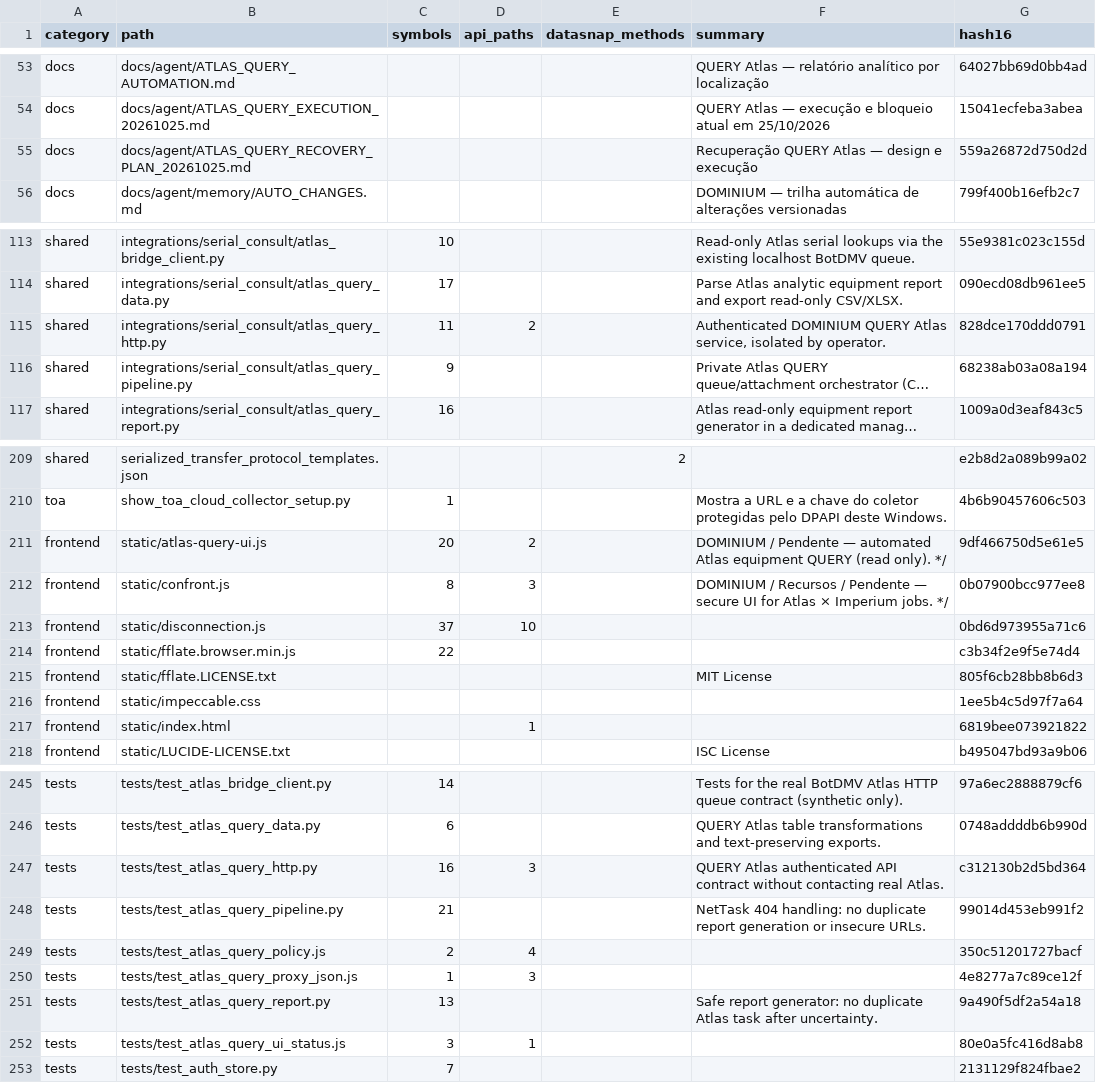
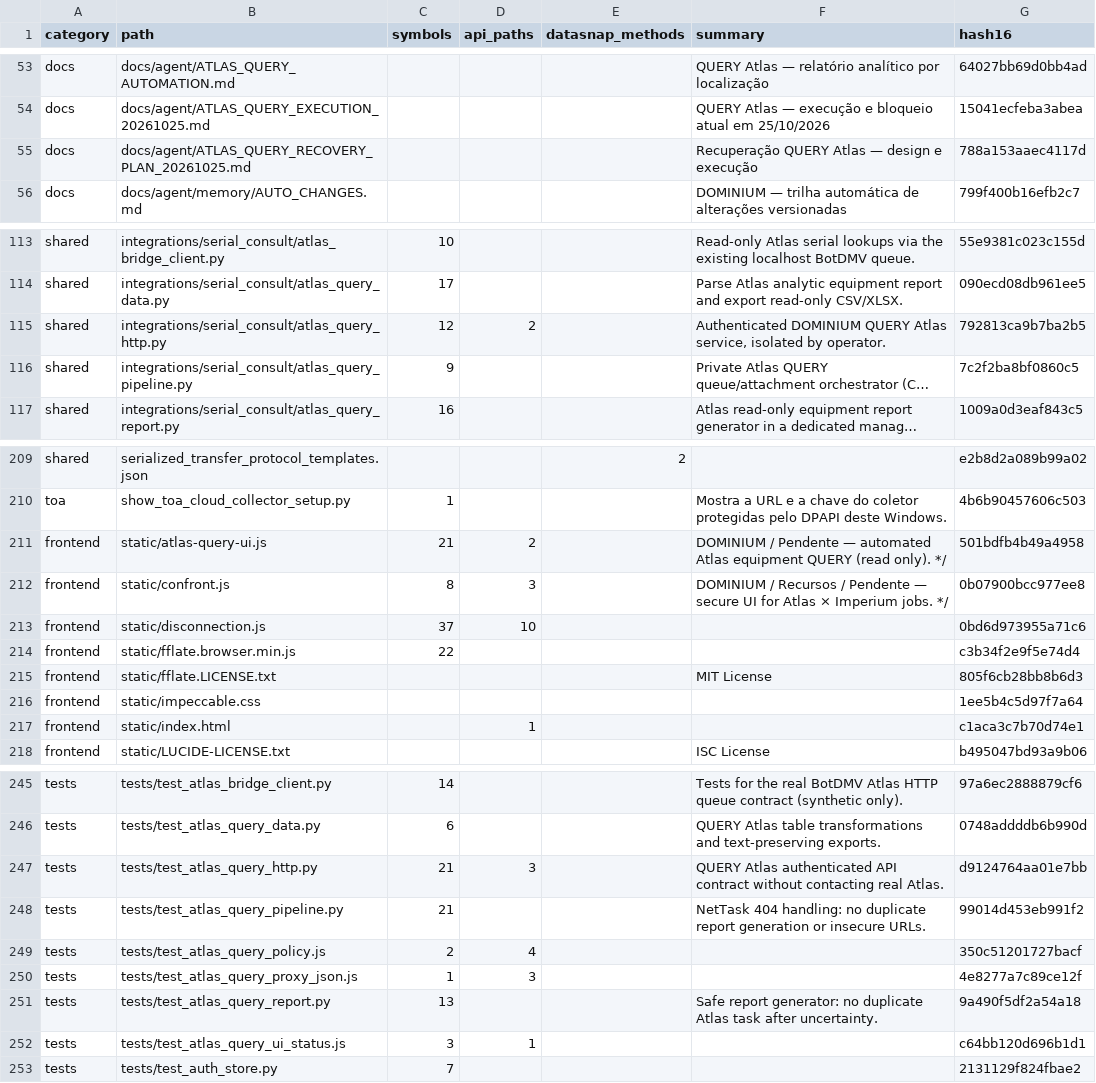
Before and after one commit to clarotechnet/dominium, a TSV file: .dominium/file-index.tsv, drawn as a sheet; only a part is shown, gaps mark what is left out; long unchanged cells end in …; the diff names each change by its address in the sheet, - before the commit and + after, or states it on an @@ line.

```diff
--- a/.dominium/file-index.tsv
+++ b/.dominium/file-index.tsv
-G55 (hash16): 559a26872d750d2d
+G55 (hash16): 788a153aaec4117d
-C115 (symbols): 11
+C115 (symbols): 12
-G115 (hash16): 828dce170ddd0791
+G115 (hash16): 792813ca9b7ba2b5
-G116 (hash16): 68238ab03a08a194
+G116 (hash16): 7c2f2ba8bf0860c5
-C211 (symbols): 20
+C211 (symbols): 21
-G211 (hash16): 9df466750d5e61e5
+G211 (hash16): 501bdfb4b49a4958
-G217 (hash16): 6819bee073921822
+G217 (hash16): c1aca3c7b70d74e1
-C247 (symbols): 16
+C247 (symbols): 21
-G247 (hash16): c312130b2d5bd364
+G247 (hash16): d9124764aa01e7bb
-G252 (hash16): 80e0a5fc416d8ab8
+G252 (hash16): c64bb120d696b1d1
```
Also changed, not shown: .dominium/symbol-index.tsv, 9 other files.
